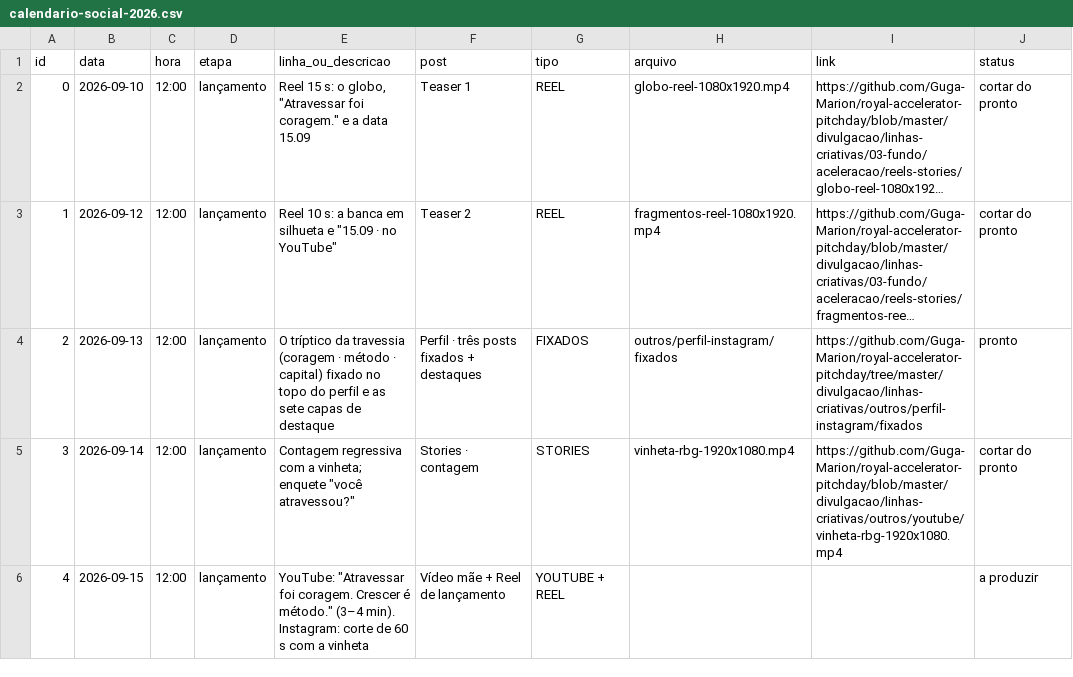
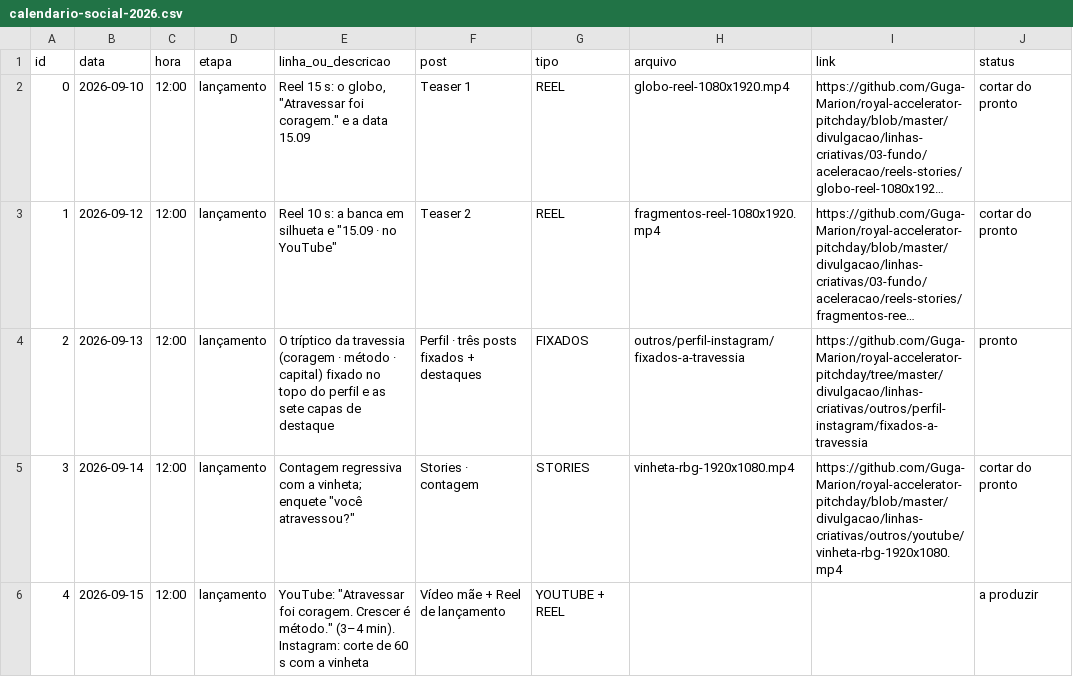
Before and after one commit to Guga-Marion/royal-accelerator-pitchday, a CSV file: divulgacao/linhas-criativas/calendario-social-2026.csv, drawn as a sheet; only a part is shown; long unchanged cells end in …; the diff names each change by its address in the sheet, - before the commit and + after, or states it on an @@ line.

```diff
--- a/divulgacao/linhas-criativas/calendario-social-2026.csv
+++ b/divulgacao/linhas-criativas/calendario-social-2026.csv
-H4 (arquivo): outros/perfil-instagram/fixados
+H4 (arquivo): outros/perfil-instagram/fixados-a-travessia
-I4 (link): https://github.com/Guga-Marion/royal-accelerator-pitchday/tree/master/divulgacao/linhas-criativas/outros/perfil-instagram/fixados
+I4 (link): https://github.com/Guga-Marion/royal-accelerator-pitchday/tree/master/divulgacao/linhas-criativas/outros/perfil-instagram/fixados-a-travessia
```
Also changed, not shown: 43 other files.
